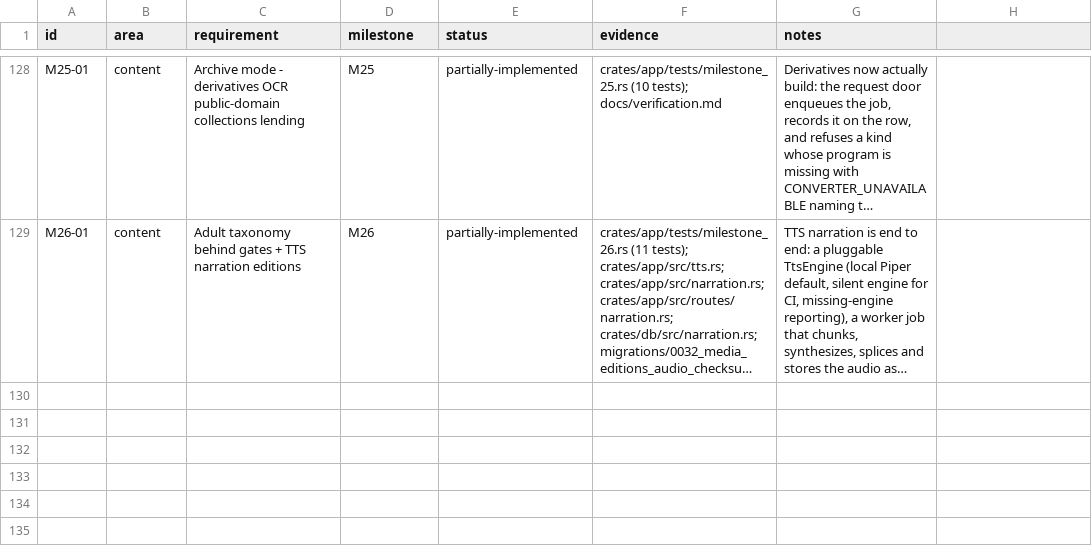
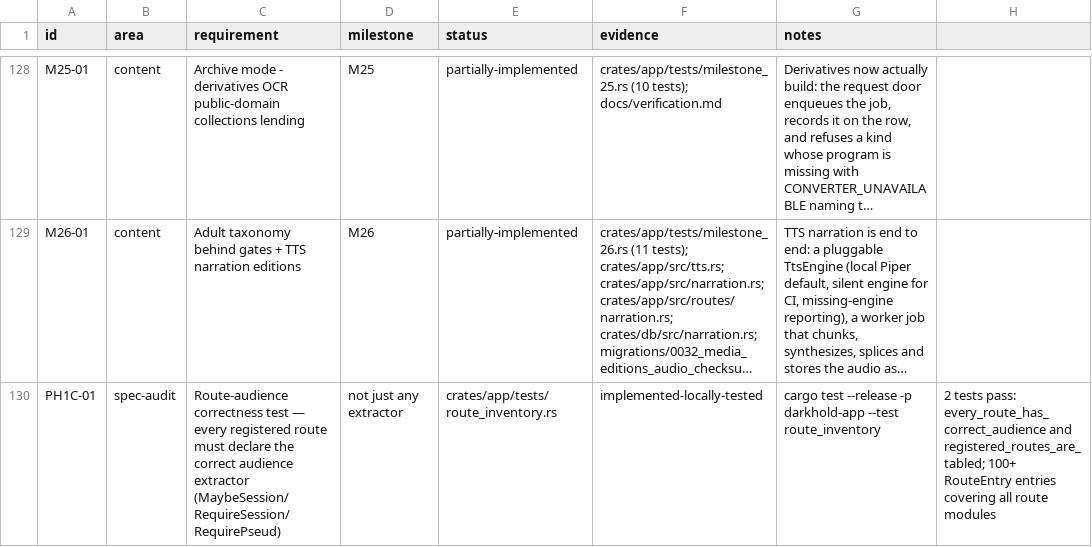
Before and after one commit to 8ullyMaguire/lorehaven, a CSV file: docs/requirements.csv, drawn as a sheet; only a part is shown, gaps mark what is left out; long unchanged cells end in …; the diff names each change by its address in the sheet, - before the commit and + after, or states it on an @@ line.

Commit message:
PH1C-01: document route-audience correctness test
Co-authored-by: Alvaro <alvaro@lorehaven>

```diff
--- a/docs/requirements.csv
+++ b/docs/requirements.csv
+row 130: PH1C-01 | spec-audit | Route-audience correctness test — every registered route must declare the correct audience extractor (MaybeSession/RequireSession/RequirePseud) | not just any extractor | crates/app/tests/route_inventory.rs | implemented-locally-tested | cargo test --release -p darkhold-app --test route_inventory | 2 tests pass: every_route_has_correct_audience and registered_routes_are_tabled; 100+ RouteEntry entries covering all route modules
```
